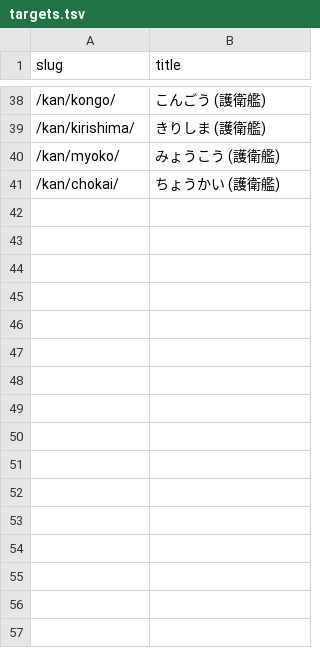
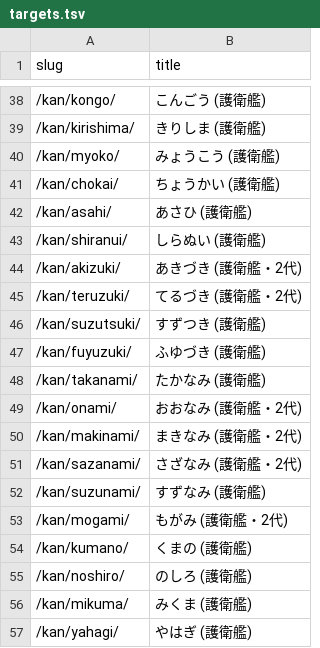
Before and after one commit to chinanago38/goeikan-com, a TSV file: tools/photos/targets.tsv, drawn as a sheet; only a part is shown, gaps mark what is left out.

```diff
--- a/tools/photos/targets.tsv
+++ b/tools/photos/targets.tsv
@@ -41 +41,17 @@ slug	title
 /kan/chokai/	ちょうかい (護衛艦)
+/kan/asahi/	あさひ (護衛艦)
+/kan/shiranui/	しらぬい (護衛艦)
+/kan/akizuki/	あきづき (護衛艦・2代)
+/kan/teruzuki/	てるづき (護衛艦・2代)
+/kan/suzutsuki/	すずつき (護衛艦)
+/kan/fuyuzuki/	ふゆづき (護衛艦)
+/kan/takanami/	たかなみ (護衛艦)
+/kan/onami/	おおなみ (護衛艦・2代)
+/kan/makinami/	まきなみ (護衛艦・2代)
+/kan/sazanami/	さざなみ (護衛艦・2代)
+/kan/suzunami/	すずなみ (護衛艦)
+/kan/mogami/	もがみ (護衛艦・2代)
+/kan/kumano/	くまの (護衛艦)
+/kan/noshiro/	のしろ (護衛艦)
+/kan/mikuma/	みくま (護衛艦)
+/kan/yahagi/	やはぎ (護衛艦)
```
